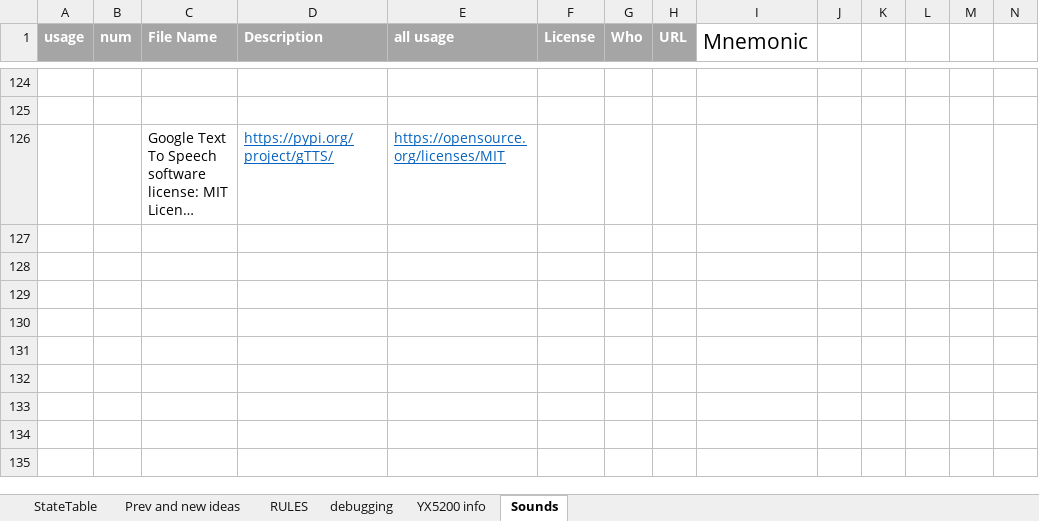
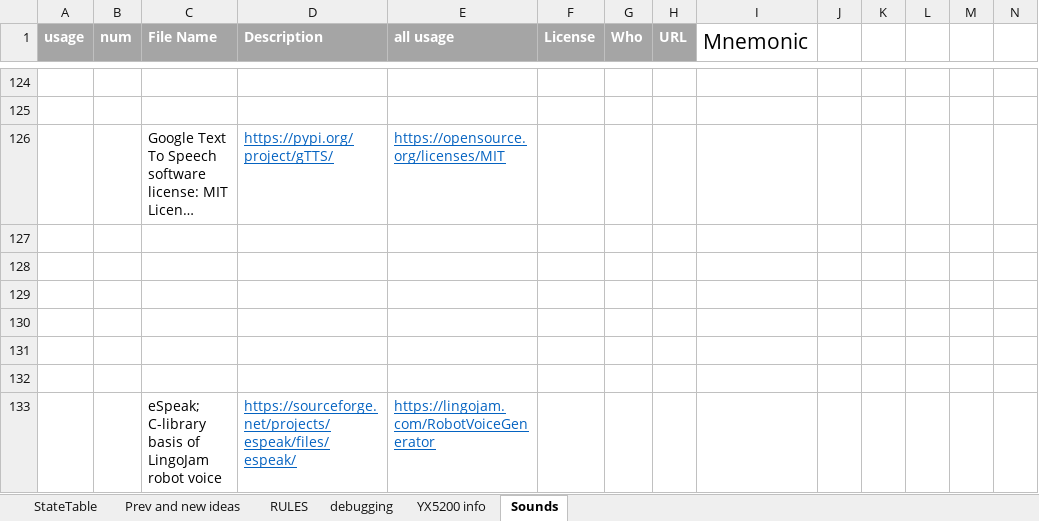
Before and after one commit to Mark-MDO47/RubberBandGun, an Excel workbook: RBG_arduino/StateTable_minimal.xlsx, sheet Sounds, drawn as a sheet; only a part is shown, gaps mark what is left out; long unchanged cells end in …; values as stored, in another font and other column widths than the file's, no borders; rows hold the shown columns only; the diff names each change by its address in the sheet, - before the commit and + after, or states it on an @@ line.

```diff
--- a/RBG_arduino/StateTable_minimal.xlsx (sheet Sounds)
+++ b/RBG_arduino/StateTable_minimal.xlsx (sheet Sounds)
+row 127: (empty)
+row 128: (empty)
+row 129: (empty)
+row 130: (empty)
+row 131: (empty)
+row 132: (empty)
+row 133:  |  | eSpeak; C-library basis of LingoJam robot voice | https://sourceforge.net/projects/espeak/files/espeak/ | https://lingojam.com/RobotVoiceGenerator
```
Also changed, not shown: sheet debugging, sheet StateTable, 5 other files.
